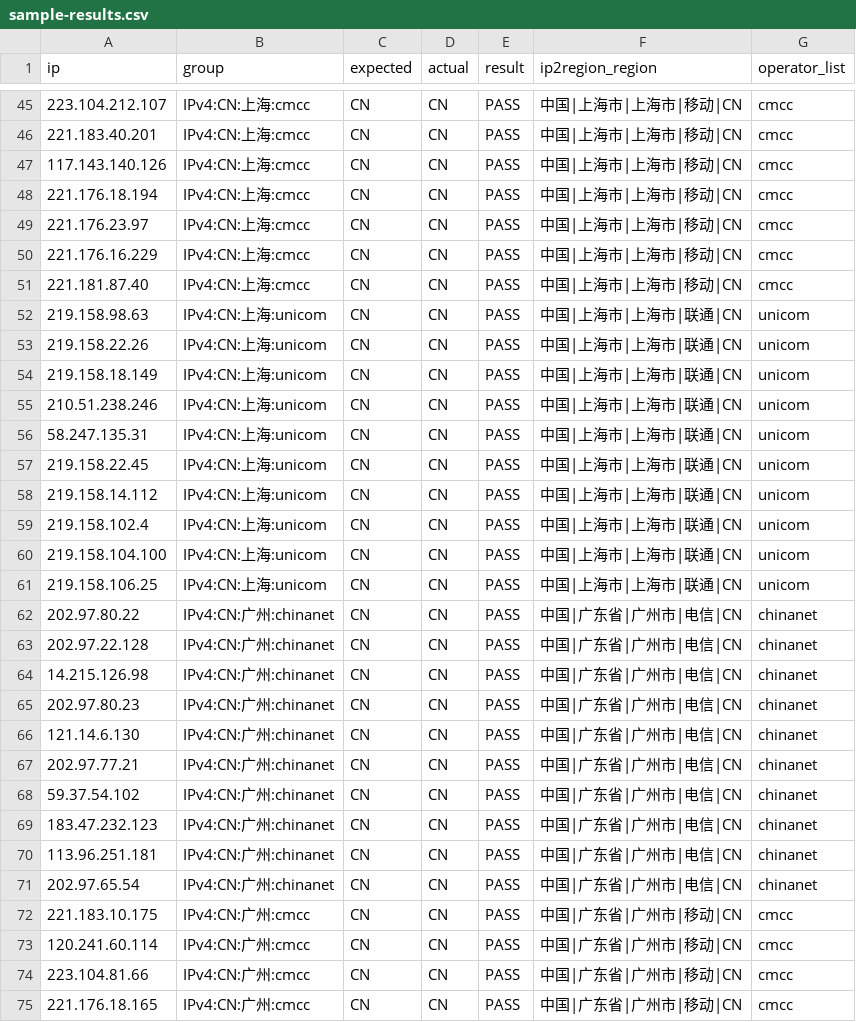
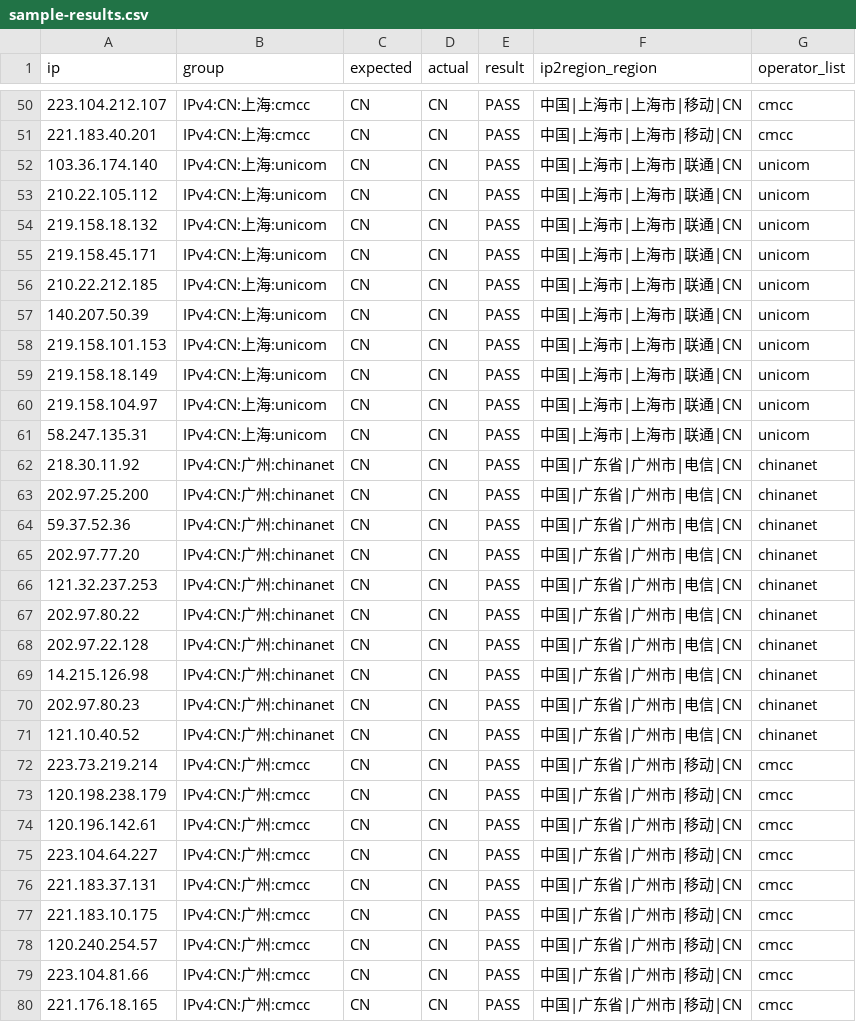
Before and after one commit to 2521245392/china-mainland-geoip, a CSV file: sample-results.csv, drawn as a sheet; only a part is shown, gaps mark what is left out; the diff covers the shown part only.

```diff
--- a/sample-results.csv
+++ b/sample-results.csv
@@ -46,17 +51,17 @@
 221.183.40.201,IPv4:CN:上海:cmcc,CN,CN,PASS,中国|上海市|上海市|移动|CN,cmcc
-117.143.140.126,IPv4:CN:上海:cmcc,CN,CN,PASS,中国|上海市|上海市|移动|CN,cmcc
-221.176.18.194,IPv4:CN:上海:cmcc,CN,CN,PASS,中国|上海市|上海市|移动|CN,cmcc
-221.176.23.97,IPv4:CN:上海:cmcc,CN,CN,PASS,中国|上海市|上海市|移动|CN,cmcc
-221.176.16.229,IPv4:CN:上海:cmcc,CN,CN,PASS,中国|上海市|上海市|移动|CN,cmcc
-221.181.87.40,IPv4:CN:上海:cmcc,CN,CN,PASS,中国|上海市|上海市|移动|CN,cmcc
-219.158.98.63,IPv4:CN:上海:unicom,CN,CN,PASS,中国|上海市|上海市|联通|CN,unicom
-219.158.22.26,IPv4:CN:上海:unicom,CN,CN,PASS,中国|上海市|上海市|联通|CN,unicom
+103.36.174.140,IPv4:CN:上海:unicom,CN,CN,PASS,中国|上海市|上海市|联通|CN,unicom
+210.22.105.112,IPv4:CN:上海:unicom,CN,CN,PASS,中国|上海市|上海市|联通|CN,unicom
+219.158.18.132,IPv4:CN:上海:unicom,CN,CN,PASS,中国|上海市|上海市|联通|CN,unicom
+219.158.45.171,IPv4:CN:上海:unicom,CN,CN,PASS,中国|上海市|上海市|联通|CN,unicom
+210.22.212.185,IPv4:CN:上海:unicom,CN,CN,PASS,中国|上海市|上海市|联通|CN,unicom
+140.207.50.39,IPv4:CN:上海:unicom,CN,CN,PASS,中国|上海市|上海市|联通|CN,unicom
+219.158.101.153,IPv4:CN:上海:unicom,CN,CN,PASS,中国|上海市|上海市|联通|CN,unicom
 219.158.18.149,IPv4:CN:上海:unicom,CN,CN,PASS,中国|上海市|上海市|联通|CN,unicom
-210.51.238.246,IPv4:CN:上海:unicom,CN,CN,PASS,中国|上海市|上海市|联通|CN,unicom
+219.158.104.97,IPv4:CN:上海:unicom,CN,CN,PASS,中国|上海市|上海市|联通|CN,unicom
 58.247.135.31,IPv4:CN:上海:unicom,CN,CN,PASS,中国|上海市|上海市|联通|CN,unicom
-219.158.22.45,IPv4:CN:上海:unicom,CN,CN,PASS,中国|上海市|上海市|联通|CN,unicom
-219.158.14.112,IPv4:CN:上海:unicom,CN,CN,PASS,中国|上海市|上海市|联通|CN,unicom
-219.158.102.4,IPv4:CN:上海:unicom,CN,CN,PASS,中国|上海市|上海市|联通|CN,unicom
-219.158.104.100,IPv4:CN:上海:unicom,CN,CN,PASS,中国|上海市|上海市|联通|CN,unicom
-219.158.106.25,IPv4:CN:上海:unicom,CN,CN,PASS,中国|上海市|上海市|联通|CN,unicom
+218.30.11.92,IPv4:CN:广州:chinanet,CN,CN,PASS,中国|广东省|广州市|电信|CN,chinanet
+202.97.25.200,IPv4:CN:广州:chinanet,CN,CN,PASS,中国|广东省|广州市|电信|CN,chinanet
+59.37.52.36,IPv4:CN:广州:chinanet,CN,CN,PASS,中国|广东省|广州市|电信|CN,chinanet
+202.97.77.20,IPv4:CN:广州:chinanet,CN,CN,PASS,中国|广东省|广州市|电信|CN,chinanet
+121.32.237.253,IPv4:CN:广州:chinanet,CN,CN,PASS,中国|广东省|广州市|电信|CN,chinanet
 202.97.80.22,IPv4:CN:广州:chinanet,CN,CN,PASS,中国|广东省|广州市|电信|CN,chinanet
@@ -65,10 +70,10 @@
 202.97.80.23,IPv4:CN:广州:chinanet,CN,CN,PASS,中国|广东省|广州市|电信|CN,chinanet
-121.14.6.130,IPv4:CN:广州:chinanet,CN,CN,PASS,中国|广东省|广州市|电信|CN,chinanet
-202.97.77.21,IPv4:CN:广州:chinanet,CN,CN,PASS,中国|广东省|广州市|电信|CN,chinanet
-59.37.54.102,IPv4:CN:广州:chinanet,CN,CN,PASS,中国|广东省|广州市|电信|CN,chinanet
-183.47.232.123,IPv4:CN:广州:chinanet,CN,CN,PASS,中国|广东省|广州市|电信|CN,chinanet
-113.96.251.181,IPv4:CN:广州:chinanet,CN,CN,PASS,中国|广东省|广州市|电信|CN,chinanet
-202.97.65.54,IPv4:CN:广州:chinanet,CN,CN,PASS,中国|广东省|广州市|电信|CN,chinanet
+121.10.40.52,IPv4:CN:广州:chinanet,CN,CN,PASS,中国|广东省|广州市|电信|CN,chinanet
+223.73.219.214,IPv4:CN:广州:cmcc,CN,CN,PASS,中国|广东省|广州市|移动|CN,cmcc
+120.198.238.179,IPv4:CN:广州:cmcc,CN,CN,PASS,中国|广东省|广州市|移动|CN,cmcc
+120.196.142.61,IPv4:CN:广州:cmcc,CN,CN,PASS,中国|广东省|广州市|移动|CN,cmcc
+223.104.64.227,IPv4:CN:广州:cmcc,CN,CN,PASS,中国|广东省|广州市|移动|CN,cmcc
+221.183.37.131,IPv4:CN:广州:cmcc,CN,CN,PASS,中国|广东省|广州市|移动|CN,cmcc
 221.183.10.175,IPv4:CN:广州:cmcc,CN,CN,PASS,中国|广东省|广州市|移动|CN,cmcc
-120.241.60.114,IPv4:CN:广州:cmcc,CN,CN,PASS,中国|广东省|广州市|移动|CN,cmcc
+120.240.254.57,IPv4:CN:广州:cmcc,CN,CN,PASS,中国|广东省|广州市|移动|CN,cmcc
 223.104.81.66,IPv4:CN:广州:cmcc,CN,CN,PASS,中国|广东省|广州市|移动|CN,cmcc
```
Also changed, not shown: 5 added rows, 5 removed rows and 44 edited cells elsewhere in this file, 18 other files.
